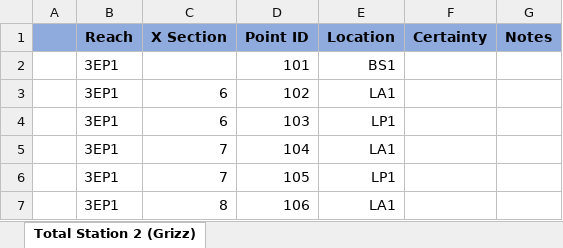
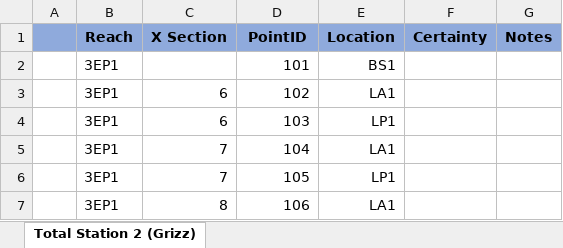
Before and after one commit to natecwright/igea22, an Excel workbook: raw_ts_data/fd/fd3_ts2.xlsx, sheet Total Station 2 (Grizz), drawn as a sheet; only a part is shown; values as stored, in another font and other column widths than the file's, no borders; the diff names each change by its address in the sheet, - before the commit and + after, or states it on an @@ line.

Commit message:
script to join excel and txt files

```diff
--- a/raw_ts_data/fd/fd3_ts2.xlsx (sheet Total Station 2 (Grizz))
+++ b/raw_ts_data/fd/fd3_ts2.xlsx (sheet Total Station 2 (Grizz))
-D1: Point ID
+D1: PointID
```
Also changed, not shown: raw_ts_data/fd/fd3_ts1.xlsx, 3 other files.
